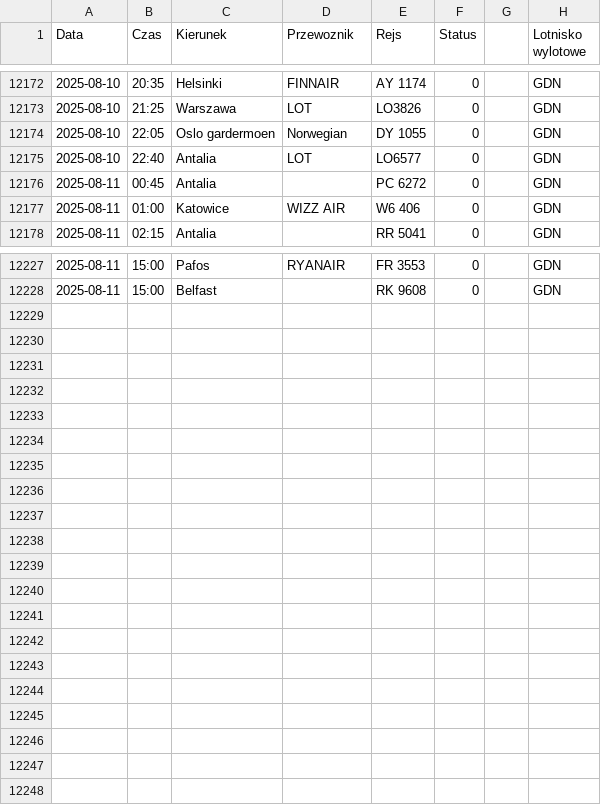
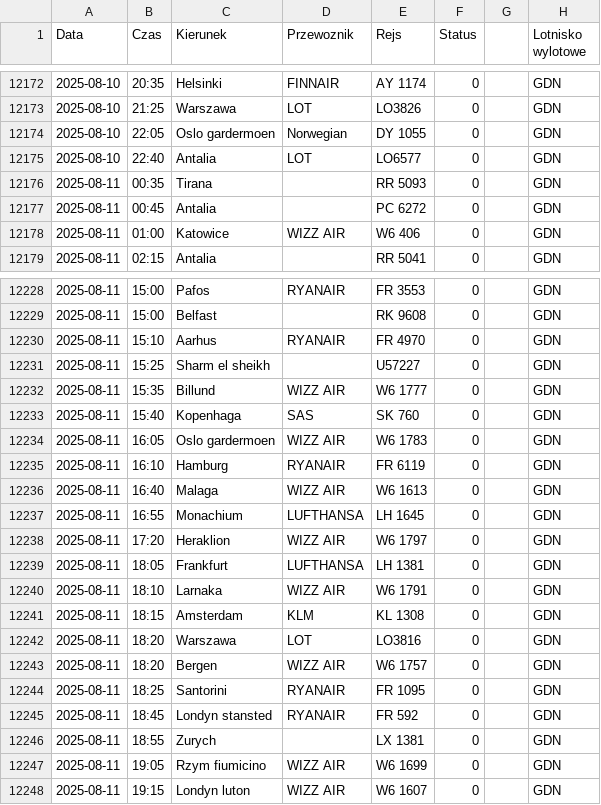
Before and after one commit to dariazielinska/departures-scraper, a CSV file: scraper/scraper_output/tabela_odlotow_GDN.csv, drawn as a sheet; only a part is shown, gaps mark what is left out; the diff names each change by its address in the sheet, - before the commit and + after, or states it on an @@ line.

```diff
--- a/scraper/scraper_output/tabela_odlotow_GDN.csv
+++ b/scraper/scraper_output/tabela_odlotow_GDN.csv
+row 12176: 2025-08-11 | 00:35 | Tirana |  | RR 5093 | 0 |  | GDN
+row 12230: 2025-08-11 | 15:10 | Aarhus | RYANAIR | FR 4970 | 0 |  | GDN
+row 12231: 2025-08-11 | 15:25 | Sharm el sheikh |  | U57227 | 0 |  | GDN
+row 12232: 2025-08-11 | 15:35 | Billund | WIZZ AIR | W6 1777 | 0 |  | GDN
+row 12233: 2025-08-11 | 15:40 | Kopenhaga | SAS | SK 760 | 0 |  | GDN
+row 12234: 2025-08-11 | 16:05 | Oslo gardermoen | WIZZ AIR | W6 1783 | 0 |  | GDN
+row 12235: 2025-08-11 | 16:10 | Hamburg | RYANAIR | FR 6119 | 0 |  | GDN
+row 12236: 2025-08-11 | 16:40 | Malaga | WIZZ AIR | W6 1613 | 0 |  | GDN
+row 12237: 2025-08-11 | 16:55 | Monachium | LUFTHANSA | LH 1645 | 0 |  | GDN
+row 12238: 2025-08-11 | 17:20 | Heraklion | WIZZ AIR | W6 1797 | 0 |  | GDN
+row 12239: 2025-08-11 | 18:05 | Frankfurt | LUFTHANSA | LH 1381 | 0 |  | GDN
+row 12240: 2025-08-11 | 18:10 | Larnaka | WIZZ AIR | W6 1791 | 0 |  | GDN
+row 12241: 2025-08-11 | 18:15 | Amsterdam | KLM | KL 1308 | 0 |  | GDN
+row 12242: 2025-08-11 | 18:20 | Warszawa | LOT | LO3816 | 0 |  | GDN
+row 12243: 2025-08-11 | 18:20 | Bergen | WIZZ AIR | W6 1757 | 0 |  | GDN
+row 12244: 2025-08-11 | 18:25 | Santorini | RYANAIR | FR 1095 | 0 |  | GDN
+row 12245: 2025-08-11 | 18:45 | Londyn stansted | RYANAIR | FR 592 | 0 |  | GDN
+row 12246: 2025-08-11 | 18:55 | Zurych |  | LX 1381 | 0 |  | GDN
+row 12247: 2025-08-11 | 19:05 | Rzym fiumicino | WIZZ AIR | W6 1699 | 0 |  | GDN
+row 12248: 2025-08-11 | 19:15 | Londyn luton | WIZZ AIR | W6 1607 | 0 |  | GDN
```
Also changed, not shown: scraper/scraper_output/tabela_odlotow_KTW.csv, scraper/scraper_output/tabela_odlotow_POZ.csv, 6 other files.
